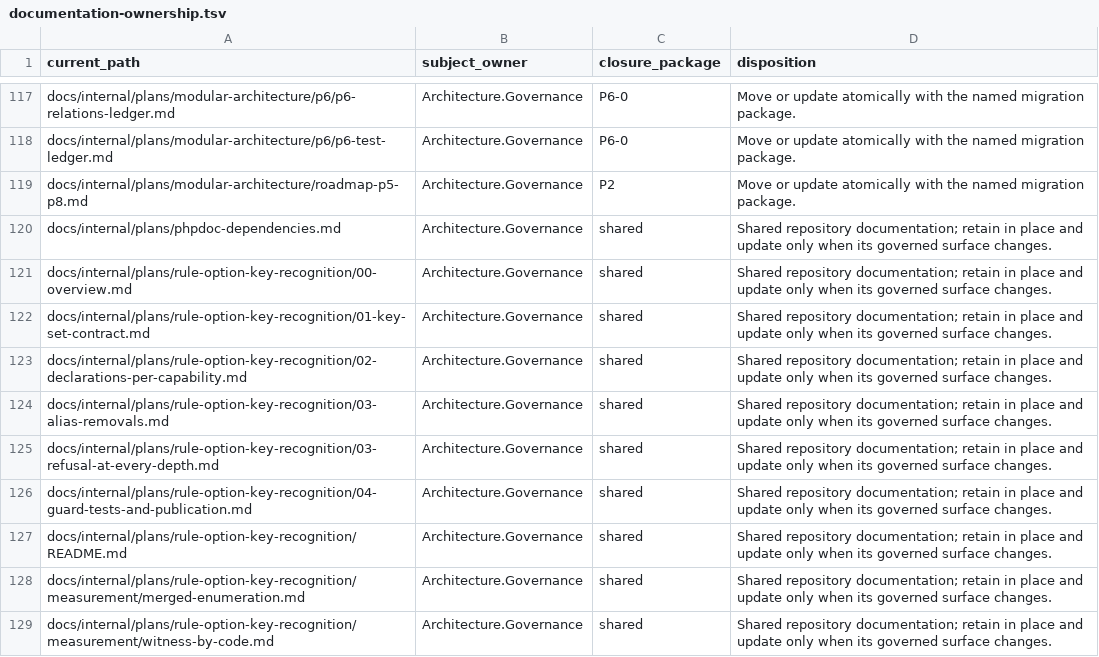
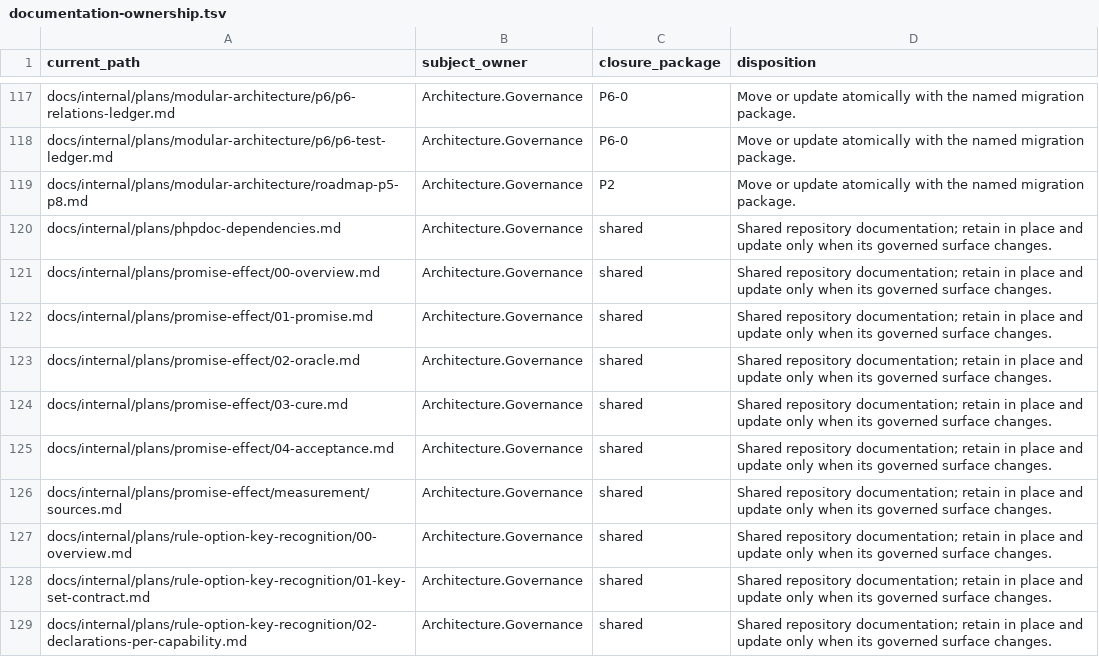
Before and after one commit to qualimetrix/qualimetrix, a TSV file: docs/internal/generated/modular-architecture/documentation-ownership.tsv, drawn as a sheet; only a part is shown, gaps mark what is left out; the shorter side is filled out with more unchanged rows.

Commit message:
docs(plan): plan the promise-versus-effect round and its enumerations
A recognised configuration key can do something other than what its name
and the documentation promise. The previous round's oracle cannot see that
class by construction: it measures whether the product speaks, not whether
what it says is true.

The plan answers one question first — what proves completeness here — and
answers it with asymmetric authorship: a promise ledger written only from
external carriers, a form declaration written only from the code, and the
sets between them. Four measured denominators back it: 205 declared option
paths over four doors, 446 distinct key pairs, 54 configuration positions
outside `rules:` with eight of them unenumerable, and 455 sites that decide
the form of a user value.

Five review rounds shaped it. The round takes value form and everything
outside `rules:`; source composition is deferred with its denominator
already measured, so the next round starts from it rather than from recon.

```diff
--- a/docs/internal/generated/modular-architecture/documentation-ownership.tsv
+++ b/docs/internal/generated/modular-architecture/documentation-ownership.tsv
@@ -120,2 +120,8 @@ docs/internal/plans/modular-architecture/roadmap-p5-p8.md	Architecture.Governanc
 docs/internal/plans/phpdoc-dependencies.md	Architecture.Governance	shared	"Shared repository documentation; retain in place and update only when its governed surface changes."
+docs/internal/plans/promise-effect/00-overview.md	Architecture.Governance	shared	"Shared repository documentation; retain in place and update only when its governed surface changes."
+docs/internal/plans/promise-effect/01-promise.md	Architecture.Governance	shared	"Shared repository documentation; retain in place and update only when its governed surface changes."
+docs/internal/plans/promise-effect/02-oracle.md	Architecture.Governance	shared	"Shared repository documentation; retain in place and update only when its governed surface changes."
+docs/internal/plans/promise-effect/03-cure.md	Architecture.Governance	shared	"Shared repository documentation; retain in place and update only when its governed surface changes."
+docs/internal/plans/promise-effect/04-acceptance.md	Architecture.Governance	shared	"Shared repository documentation; retain in place and update only when its governed surface changes."
+docs/internal/plans/promise-effect/measurement/sources.md	Architecture.Governance	shared	"Shared repository documentation; retain in place and update only when its governed surface changes."
 docs/internal/plans/rule-option-key-recognition/00-overview.md	Architecture.Governance	shared	"Shared repository documentation; retain in place and update only when its governed surface changes."
```
Also changed, not shown: 17 other files.
